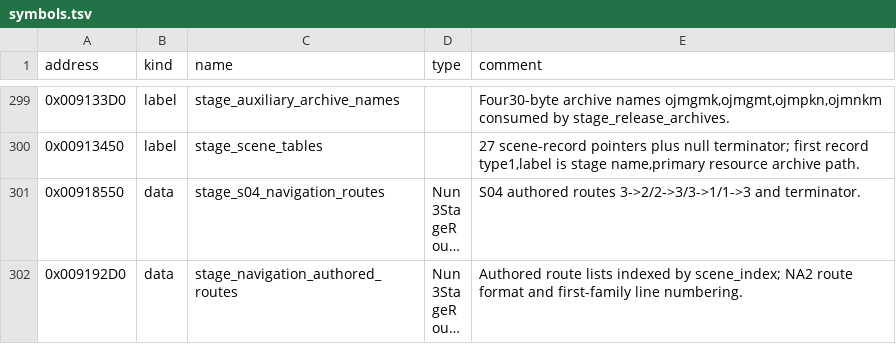
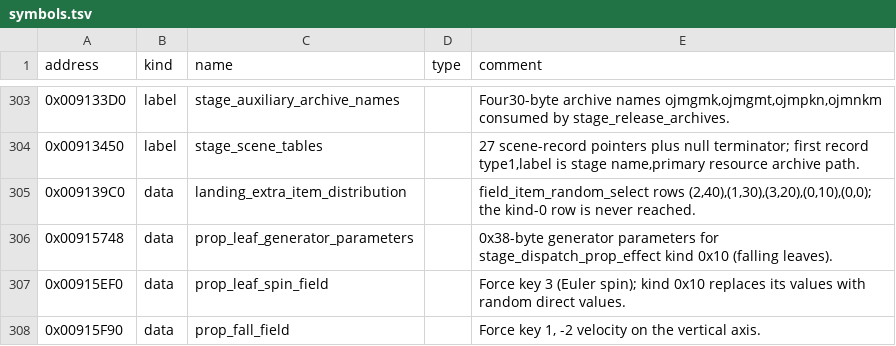
Before and after one commit to solid1353/UN-Workshop, a TSV file: reverse_engineering/annotations/NUN3/BATTLE.BIN/symbols.tsv, drawn as a sheet; only a part is shown, gaps mark what is left out; the shorter side is filled out with more unchanged rows; long unchanged cells end in …; the diff covers the shown part only.

```diff
--- a/reverse_engineering/annotations/NUN3/BATTLE.BIN/symbols.tsv
+++ b/reverse_engineering/annotations/NUN3/BATTLE.BIN/symbols.tsv
@@ -300 +304,5 @@ address	kind	name	type	comment
 0x00913450	label	stage_scene_tables		27 scene-record pointers plus null terminator; first record type1,label is stage name,primary resource archive path.
+0x009139C0	data	landing_extra_item_distribution		field_item_random_select rows (2,40),(1,30),(3,20),(0,10),(0,0); the kind-0 row is never reached.
+0x00915748	data	prop_leaf_generator_parameters		0x38-byte generator parameters for stage_dispatch_prop_effect kind 0x10 (falling leaves).
+0x00915EF0	data	prop_leaf_spin_field		Force key 3 (Euler spin); kind 0x10 replaces its values with random direct values.
+0x00915F90	data	prop_fall_field		Force key 1, -2 velocity on the vertical axis.
```
Also changed, not shown: 7 added rows and 4 edited cells elsewhere in this file, reverse_engineering/annotations/NUN3/SLUS_217.27/symbols.tsv, 5 other files.
